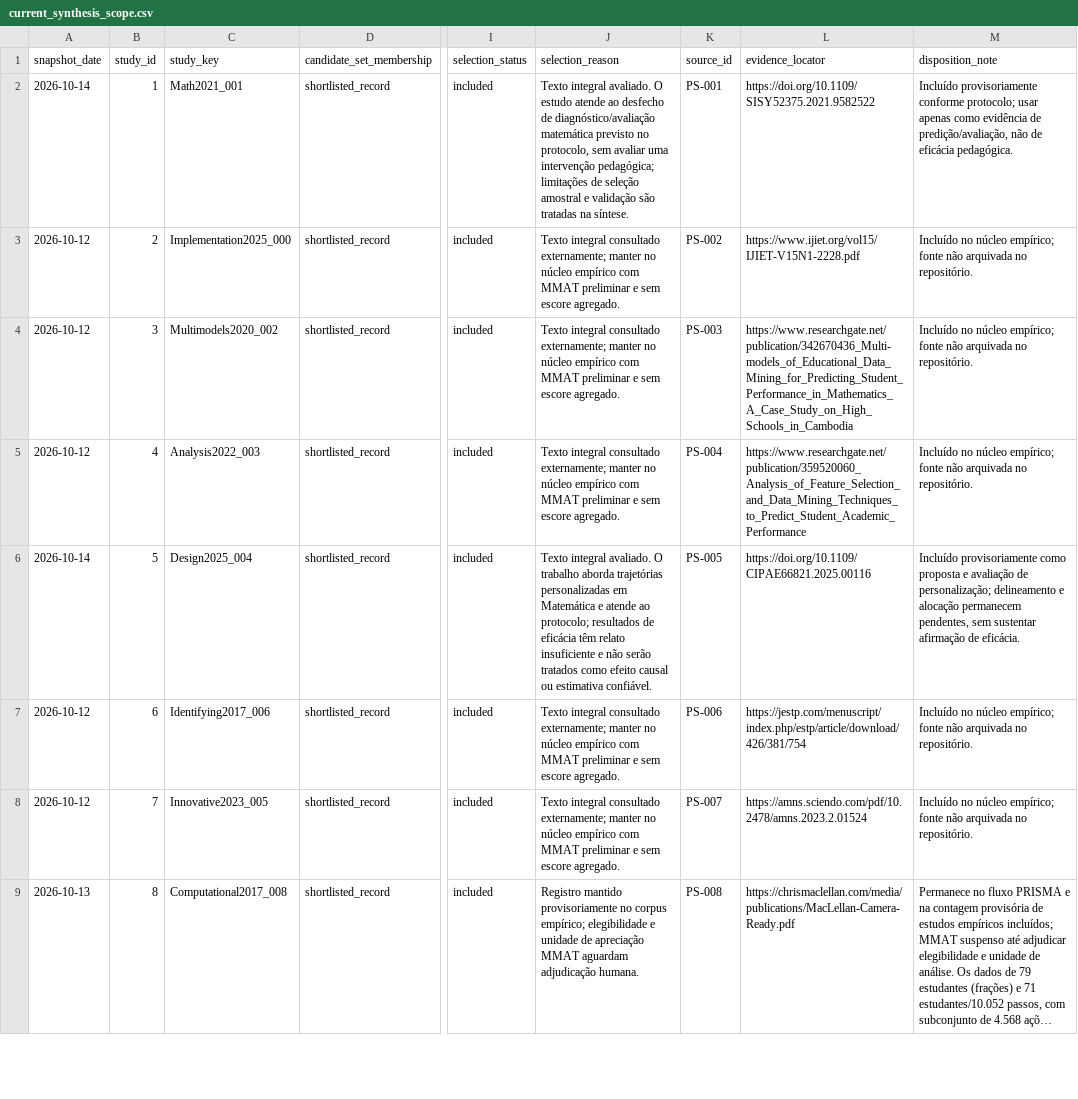
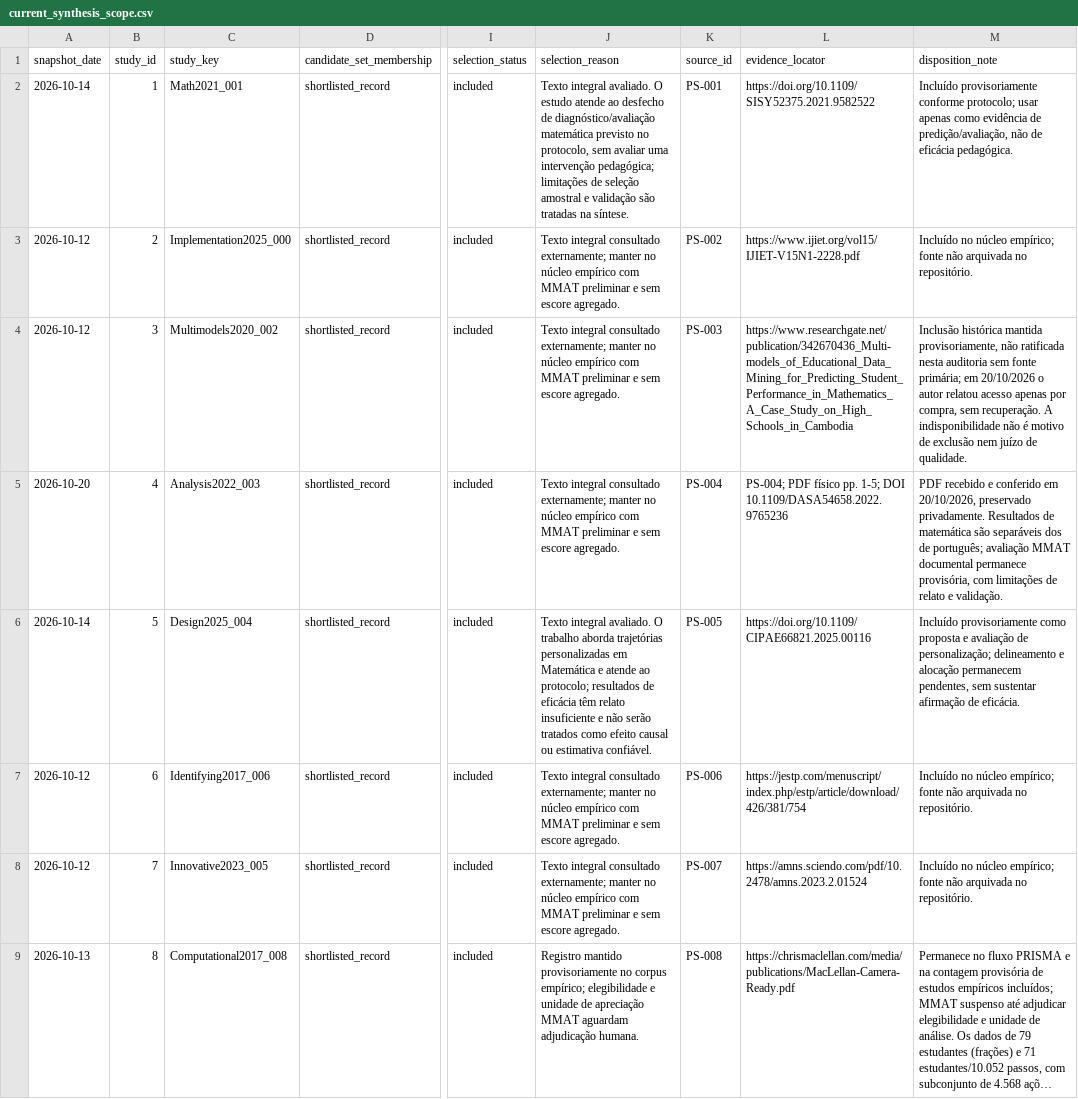
Before and after one commit to thalesfb/ccw, a CSV file: research/data/current_synthesis_scope.csv, drawn as a sheet; only a part is shown, gaps mark what is left out; long unchanged cells end in …; the diff covers the shown part only; the diff names each change by its address in the sheet, - before the commit and + after, or states it on an @@ line.

```diff
--- a/research/data/current_synthesis_scope.csv
+++ b/research/data/current_synthesis_scope.csv
-M4 (disposition_note): Incluído no núcleo empírico; fonte não arquivada no repositório.
+M4 (disposition_note): Inclusão histórica mantida provisoriamente, não ratificada nesta auditoria sem fonte primária; em 20/10/2026 o autor relatou acesso apenas por compra, sem recuperação. A indisponibilidade não é motivo de exclusão nem juízo de qualidade.
-A5 (snapshot_date): 2026-10-12
+A5 (snapshot_date): 2026-10-20
-L5 (evidence_locator): https://www.researchgate.net/publication/359520060_Analysis_of_Feature_Selection_and_Data_Mining_Techniques_to_Predict_Student_Academic_Performance
+L5 (evidence_locator): PS-004; PDF físico pp. 1-5; DOI 10.1109/DASA54658.2022.9765236
-M5 (disposition_note): Incluído no núcleo empírico; fonte não arquivada no repositório.
+M5 (disposition_note): PDF recebido e conferido em 20/10/2026, preservado privadamente. Resultados de matemática são separáveis dos de português; avaliação MMAT documental permanece provisória, com limitações de relato e validação.
```
Also changed, not shown: 5 edited cells elsewhere in this file, research/data/mmat_current_study_registry.csv, research/data/mmat_primary_sources_manifest.csv, 34 other files.
